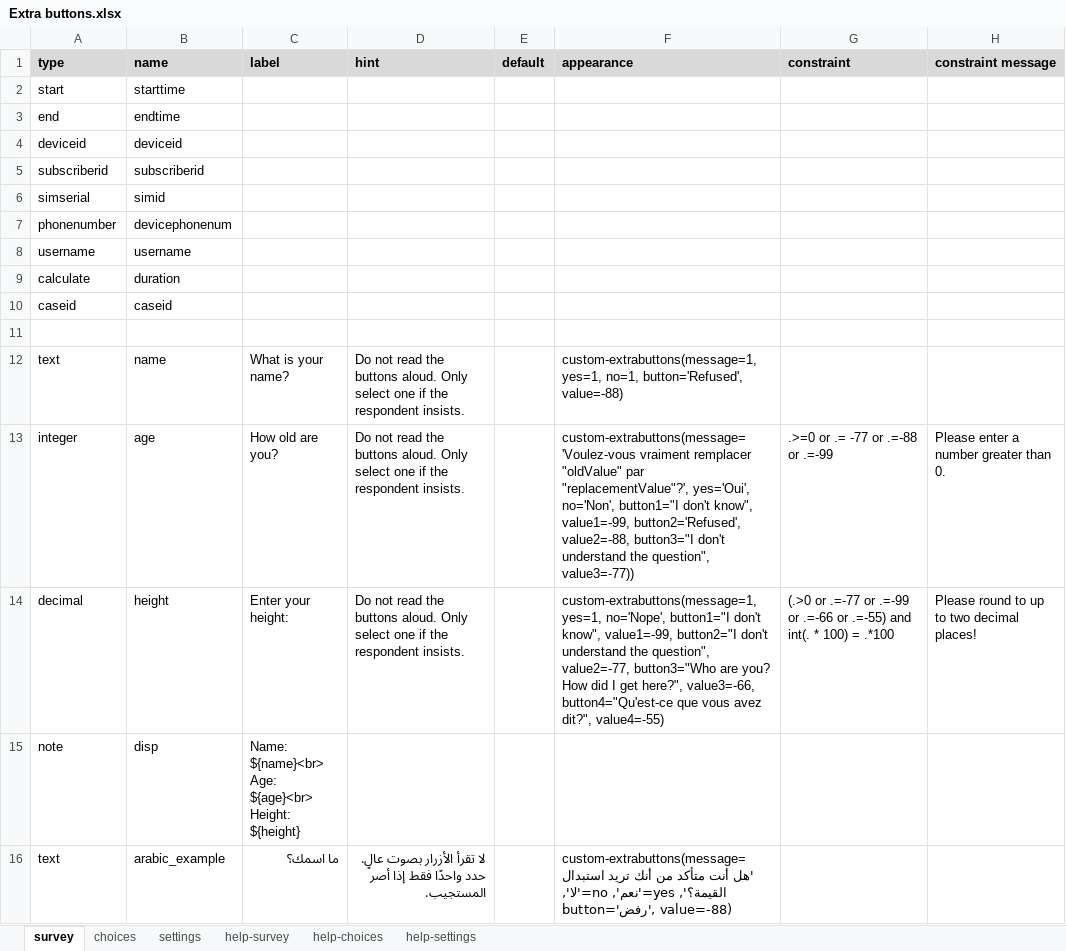
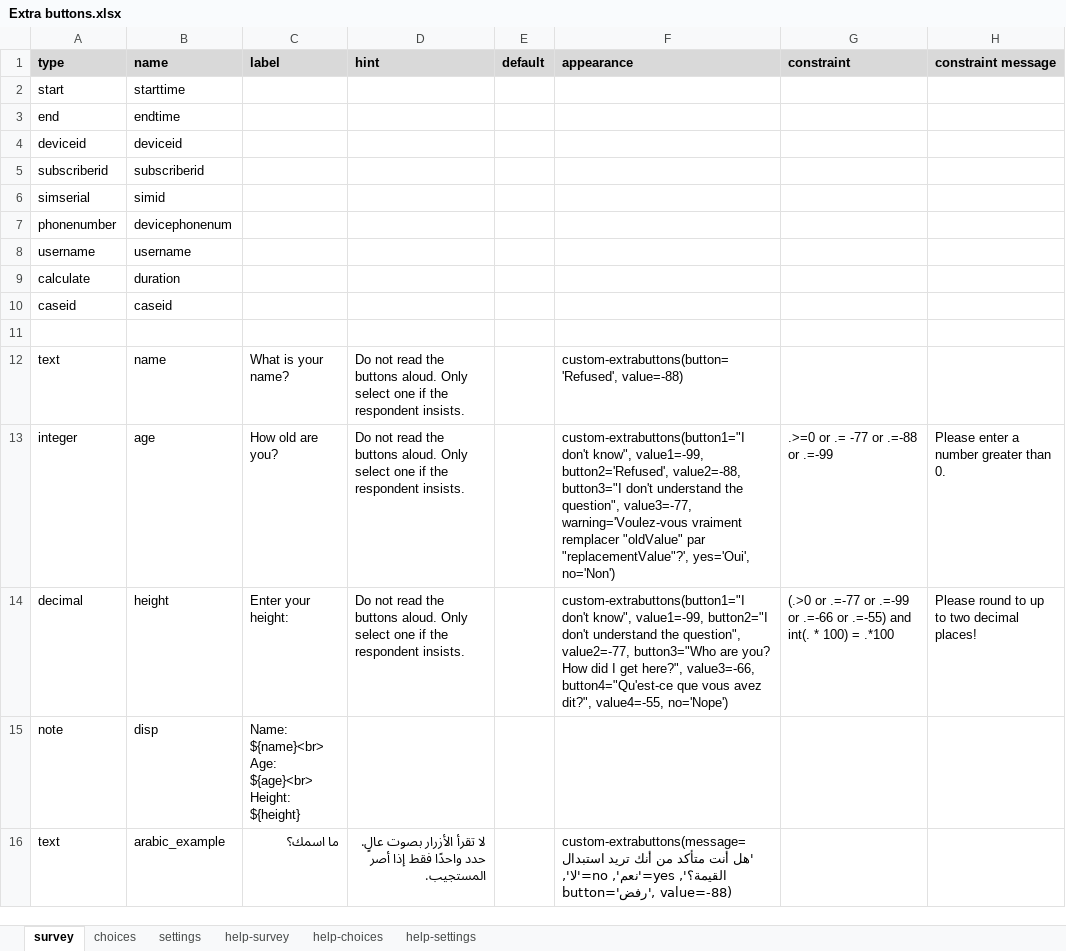
Before and after one commit to surveycto/extra-buttons, an Excel workbook: extras/sample-form/Extra buttons.xlsx, sheet survey, drawn as a sheet; only a part is shown; values as stored, in another font and other column widths than the file's, no borders; conditional formats not drawn; the diff names each change by its address in the sheet, - before the commit and + after, or states it on an @@ line.

Commit message:
Updated sample form

```diff
--- a/extras/sample-form/Extra buttons.xlsx (sheet survey)
+++ b/extras/sample-form/Extra buttons.xlsx (sheet survey)
-F12 (appearance): custom-extrabuttons(message=1, yes=1, no=1, button='Refused', value=-88)
+F12 (appearance): custom-extrabuttons(button='Refused', value=-88)
-F13 (appearance): custom-extrabuttons(message='Voulez-vous vraiment remplacer "oldValue" par "replacementValue"?', yes='Oui', no='Non', button1="I don't know", value1=-99, button2='Refused', value2=-88, button3="I don't understand the question", value3=-77))
+F13 (appearance): custom-extrabuttons(button1="I don't know", value1=-99, button2='Refused', value2=-88, button3="I don't understand the question", value3=-77, warning='Voulez-vous vraiment remplacer "oldValue" par "replacementValue"?', yes='Oui', no='Non')
-F14 (appearance): custom-extrabuttons(message=1, yes=1, no='Nope', button1="I don't know", value1=-99, button2="I don't understand the question", value2=-77, button3="Who are you? How did I get here?", value3=-66, button4="Qu'est-ce que vous avez dit?", value4=-55)
+F14 (appearance): custom-extrabuttons(button1="I don't know", value1=-99, button2="I don't understand the question", value2=-77, button3="Who are you? How did I get here?", value3=-66, button4="Qu'est-ce que vous avez dit?", value4=-55, no='Nope')
```
Also changed, not shown: sheet settings.
